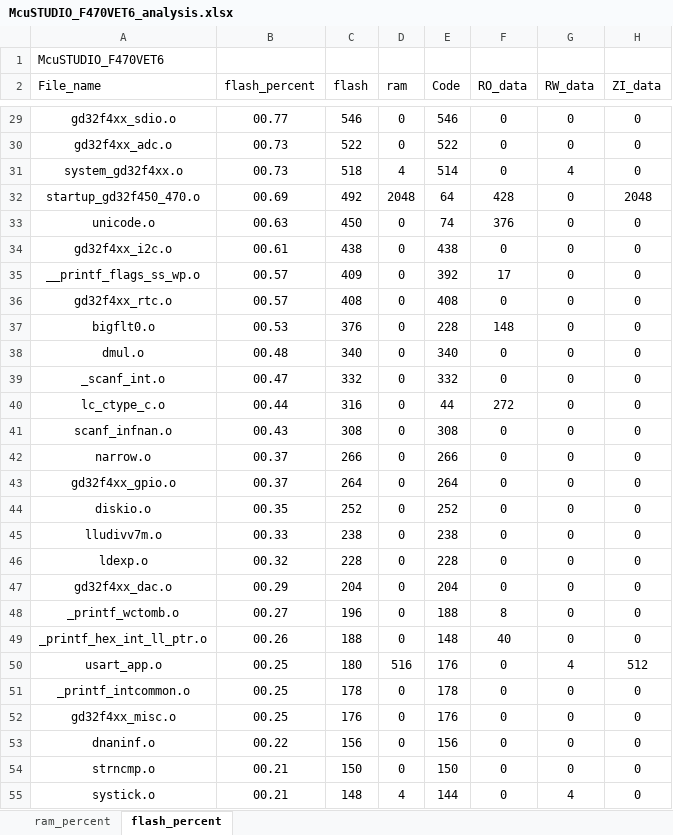
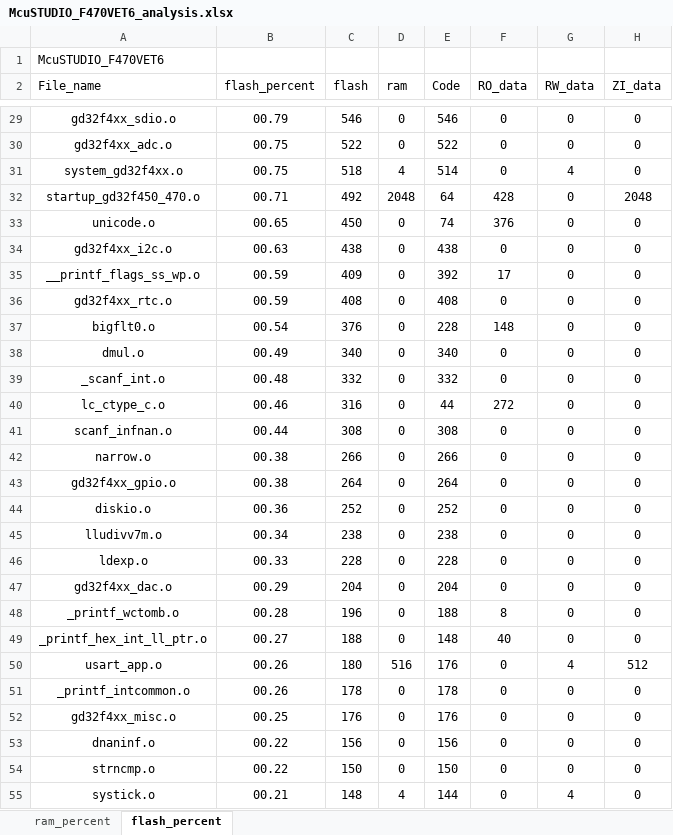
Before and after one commit to Rolmoland/Gamecc, an Excel workbook: MDK/McuSTUDIO_F470VET6_analysis.xlsx, sheet flash_percent, drawn as a sheet; only a part is shown, gaps mark what is left out; values as stored, in another font and other column widths than the file's, no borders; charts and pictures and table styles not drawn; the diff covers the shown part only; the diff names each change by its address in the sheet, - before the commit and + after, or states it on an @@ line.

```diff
--- a/MDK/McuSTUDIO_F470VET6_analysis.xlsx (sheet flash_percent)
+++ b/MDK/McuSTUDIO_F470VET6_analysis.xlsx (sheet flash_percent)
-B29 (flash_percent): 00.77
+B29 (flash_percent): 00.79
-B30:B31 (flash_percent): 00.73
+B30:B31 (flash_percent): 00.75
-B32 (flash_percent): 00.69
+B32 (flash_percent): 00.71
-B33 (flash_percent): 00.63
+B33 (flash_percent): 00.65
-B34 (flash_percent): 00.61
+B34 (flash_percent): 00.63
-B35:B36 (flash_percent): 00.57
+B35:B36 (flash_percent): 00.59
-B37 (flash_percent): 00.53
+B37 (flash_percent): 00.54
-B38 (flash_percent): 00.48
+B38 (flash_percent): 00.49
-B39 (flash_percent): 00.47
+B39 (flash_percent): 00.48
-B40 (flash_percent): 00.44
+B40 (flash_percent): 00.46
-B41 (flash_percent): 00.43
+B41 (flash_percent): 00.44
-B42:B43 (flash_percent): 00.37
+B42:B43 (flash_percent): 00.38
-B44 (flash_percent): 00.35
+B44 (flash_percent): 00.36
-B45 (flash_percent): 00.33
+B45 (flash_percent): 00.34
-B46 (flash_percent): 00.32
+B46 (flash_percent): 00.33
-B48 (flash_percent): 00.27
+B48 (flash_percent): 00.28
-B49 (flash_percent): 00.26
+B49 (flash_percent): 00.27
-B50:B51 (flash_percent): 00.25
+B50:B51 (flash_percent): 00.26
-B54 (flash_percent): 00.21
+B54 (flash_percent): 00.22
```
Also changed, not shown: 5 added rows, 5 removed rows and 40 edited cells elsewhere in this sheet, sheet ram_percent, charts or pictures, 30 other files.
